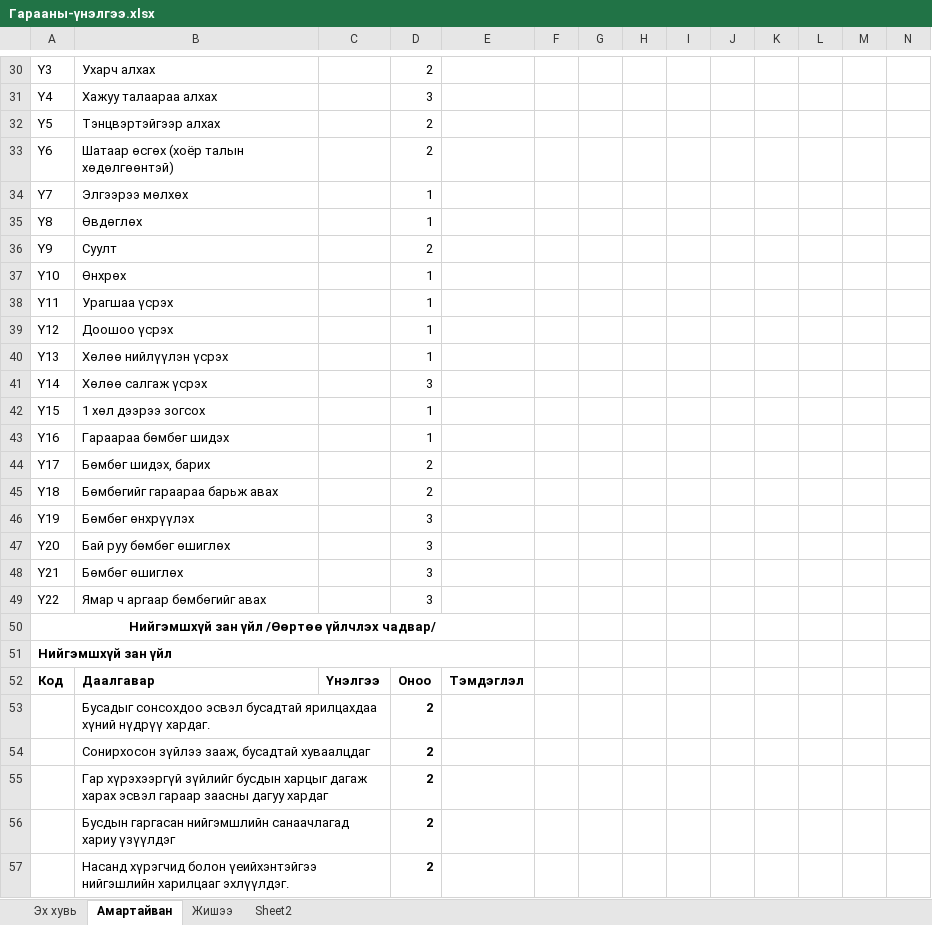
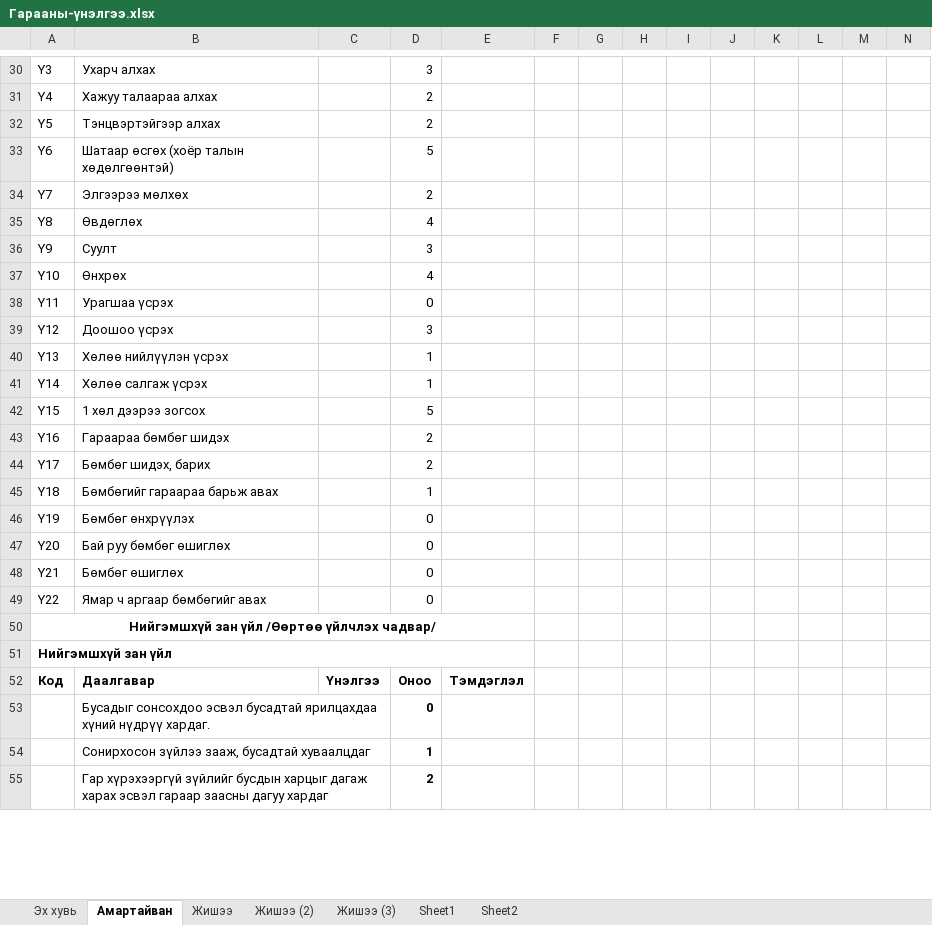
Before and after one commit to khulan15444-beep/autism-assessment, an Excel workbook: Гарааны-үнэлгээ.xlsx, sheet Амартайван, drawn as a sheet; only a part is shown, gaps mark what is left out; values as stored, in another font and other column widths than the file's, no borders; charts and pictures not drawn; removed rows and columns are numbered as before the commit, all else as after; rows hold the shown columns only; the diff covers the shown part only; the diff names each change by its address in the sheet, - before the commit and + after, or states it on an @@ line.

```diff
--- a/Гарааны-үнэлгээ.xlsx (sheet Амартайван)
+++ b/Гарааны-үнэлгээ.xlsx (sheet Амартайван)
+sheet tab: Жишээ (2)
+sheet tab: Жишээ (3)
+sheet tab: Sheet1
-D30: 2
+D30: 3
-D31: 3
+D31: 2
-D33: 2
+D33: 5
-D34: 1
+D34: 2
-D35: 1
+D35: 4
-D36: 2
+D36: 3
-D37: 1
+D37: 4
-D38: 1
+D38: 0
-D39: 1
+D39: 3
-D41: 3
+D41: 1
-D42: 1
+D42: 5
-D43: 1
+D43: 2
-D45: 2
+D45: 1
-D46:D49: 3
+D46:D49: 0
-D53: 2
+D53: 0
-D54: 2
+D54: 1
-row 56:  | Бусдын гаргасан нийгэмшлийн санаачлагад хариу үзүүлдэг |  | 2
-row 57:  | Насанд хүрэгчид болон үеийхэнтэйгээ нийгэшлийн харилцааг эхлүүлдэг. |  | 2
```
Also changed, not shown: 15 added rows, 13 removed rows, 141 edited cells and cell formats elsewhere in this sheet, sheet Жишээ, charts or pictures.
